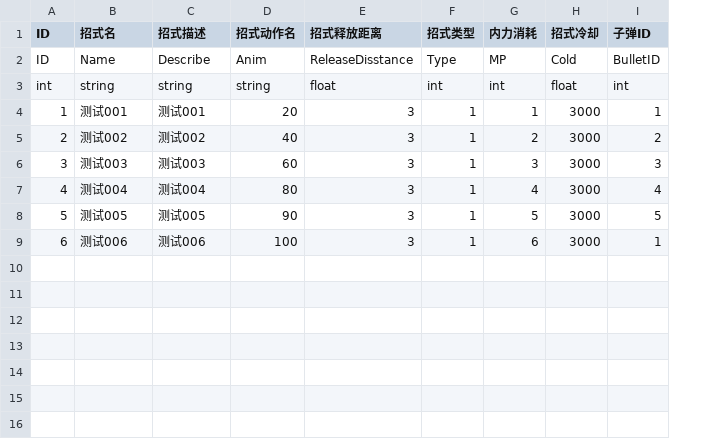
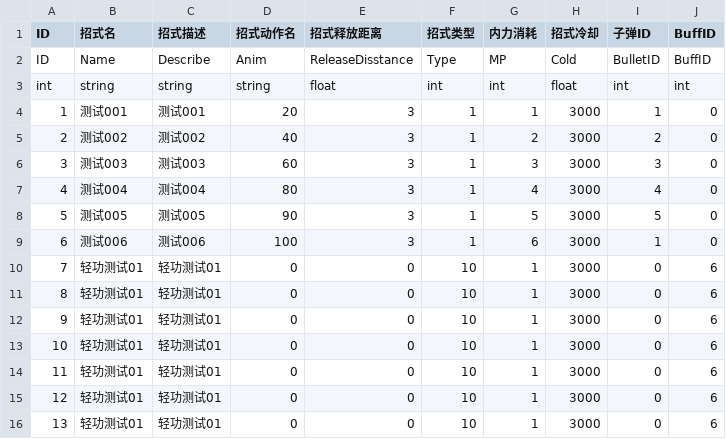
Before and after one commit to Yisigai001/JiangHu, a CSV file: JiangHu/Assets/Script/Data/Data/ZhaoShi_Skill.csv, drawn as a sheet; the diff names each change by its address in the sheet, - before the commit and + after, or states it on an @@ line.

```diff
--- a/JiangHu/Assets/Script/Data/Data/ZhaoShi_Skill.csv
+++ b/JiangHu/Assets/Script/Data/Data/ZhaoShi_Skill.csv
+column J (BuffID), rows 2-9: BuffID | int | 0 | 0 | 0 | 0 | 0 | 0
+row 10: 7 | 轻功测试01 | 轻功测试01 | 0 | 0 | 10 | 1 | 3000 | 0 | 6
+row 11: 8 | 轻功测试01 | 轻功测试01 | 0 | 0 | 10 | 1 | 3000 | 0 | 6
+row 12: 9 | 轻功测试01 | 轻功测试01 | 0 | 0 | 10 | 1 | 3000 | 0 | 6
+row 13: 10 | 轻功测试01 | 轻功测试01 | 0 | 0 | 10 | 1 | 3000 | 0 | 6
+row 14: 11 | 轻功测试01 | 轻功测试01 | 0 | 0 | 10 | 1 | 3000 | 0 | 6
+row 15: 12 | 轻功测试01 | 轻功测试01 | 0 | 0 | 10 | 1 | 3000 | 0 | 6
+row 16: 13 | 轻功测试01 | 轻功测试01 | 0 | 0 | 10 | 1 | 3000 | 0 | 6
```
Also changed, not shown: JiangHu/Assets/Script/Data/Data/Buff.csv, JiangHu/Assets/Script/Data/Data/NPC.csv, 18 other files.
